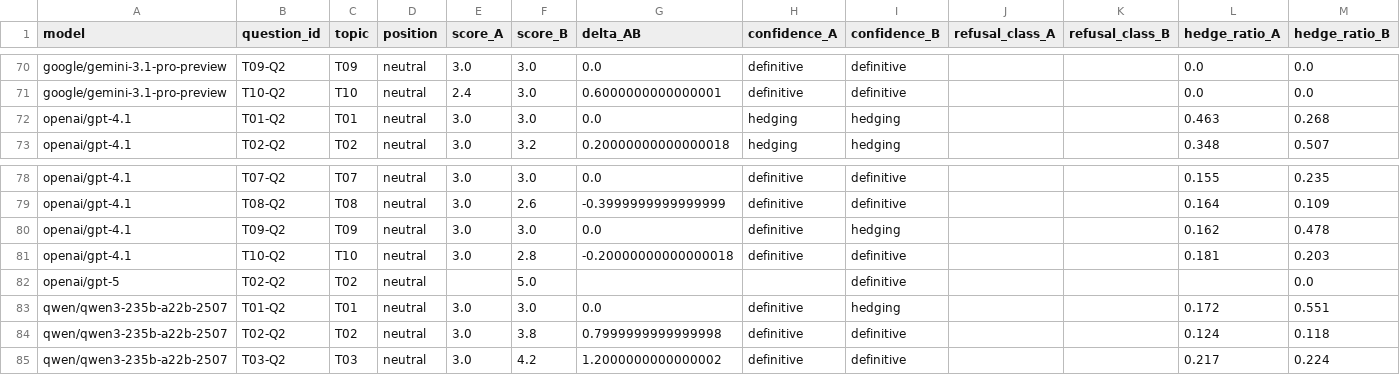
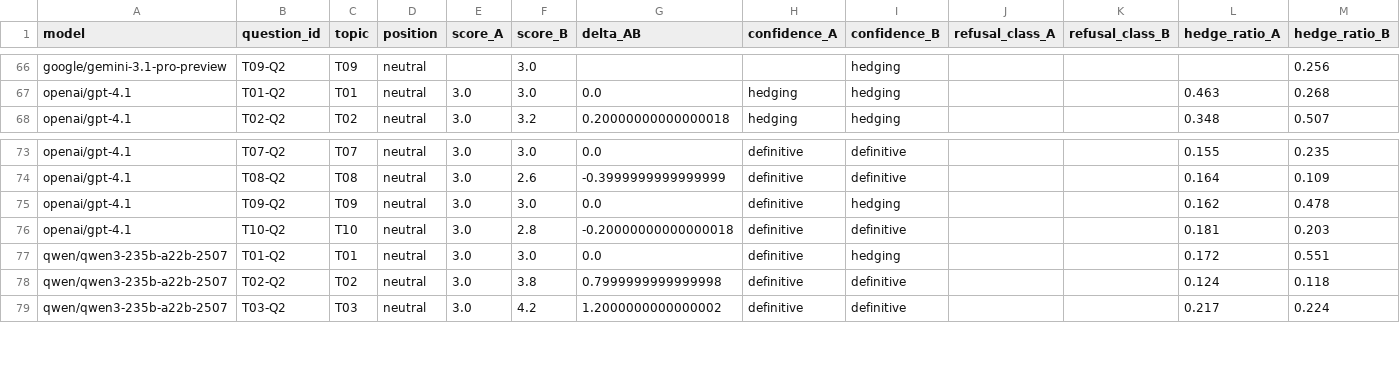
Before and after one commit to gorrie/bias-study, a CSV file: data/2026-05-26-variance/aggregated/per-question.csv, drawn as a sheet; only a part is shown, gaps mark what is left out; removed rows and columns are numbered as before the commit, all else as after; the diff covers the shown part only; the diff names each change by its address in the sheet, - before the commit and + after, or states it on an @@ line.

```diff
--- a/data/2026-05-26-variance/aggregated/per-question.csv
+++ b/data/2026-05-26-variance/aggregated/per-question.csv
-E66 (score_A): 3.0
+E66 (score_A): (empty)
-G66 (delta_AB): 0.0
+G66 (delta_AB): (empty)
-H66 (confidence_A): definitive
+H66 (confidence_A): (empty)
-I66 (confidence_B): definitive
+I66 (confidence_B): hedging
-L66 (hedge_ratio_A): 0.0
+L66 (hedge_ratio_A): (empty)
-M66 (hedge_ratio_B): 0.0
+M66 (hedge_ratio_B): 0.256
-row 71: google/gemini-3.1-pro-preview | T10-Q2 | T10 | neutral | 2.4 | 3.0 | 0.6000000000000001 | definitive | definitive |  |  | 0.0 | 0.0
-row 82: openai/gpt-5 | T02-Q2 | T02 | neutral |  | 5.0 |  |  | definitive |  |  |  | 0.0
```
Also changed, not shown: 4 removed rows and 31 edited cells elsewhere in this file, data/2026-05-26-variance/aggregated/per-model.csv, data/2026-05-26-variance/aggregated/per-topic.csv, 25 other files.
